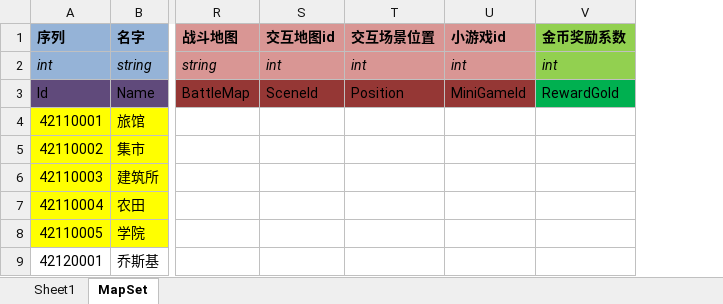
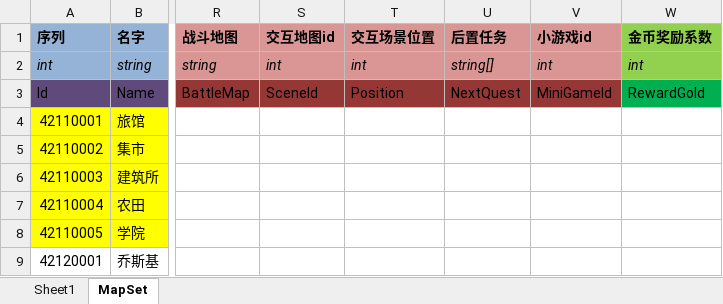
Before and after one commit to realeternia/TOMClassic, an Excel workbook: ConfigData/Xlsx/SceneQuest.xlsx, sheet MapSet, drawn as a sheet; only a part is shown, gaps mark what is left out; values as stored, in another font and other column widths than the file's, no borders; conditional formats and table styles not drawn; the diff names each change by its address in the sheet, - before the commit and + after, or states it on an @@ line.

```diff
--- a/ConfigData/Xlsx/SceneQuest.xlsx (sheet MapSet)
+++ b/ConfigData/Xlsx/SceneQuest.xlsx (sheet MapSet)
+column U (后置任务), rows 2-3: string[] | NextQuest
```
Also changed, not shown: sheet Sheet1, ConfigData/Xlsx/Scene.xlsx, 6 other files.
